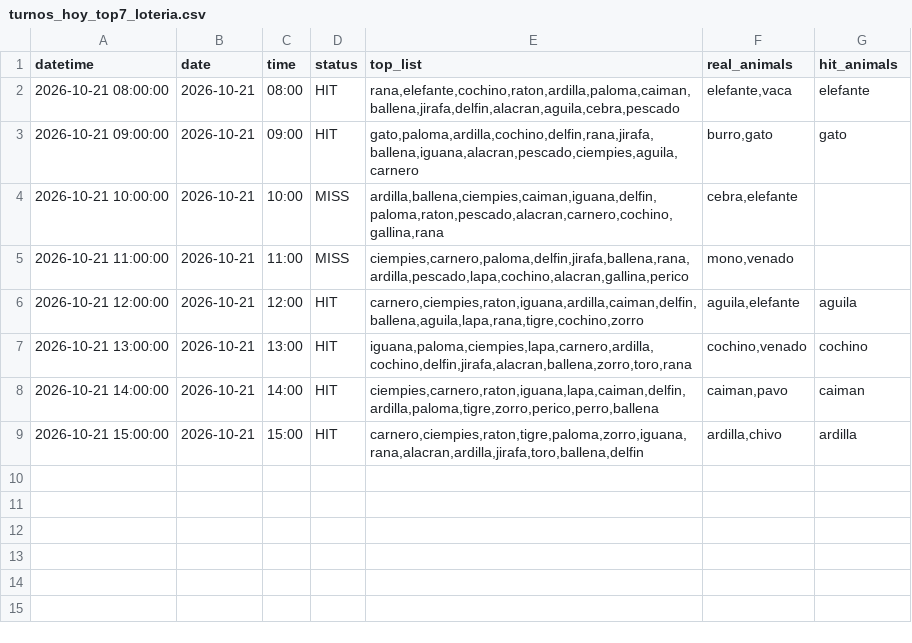
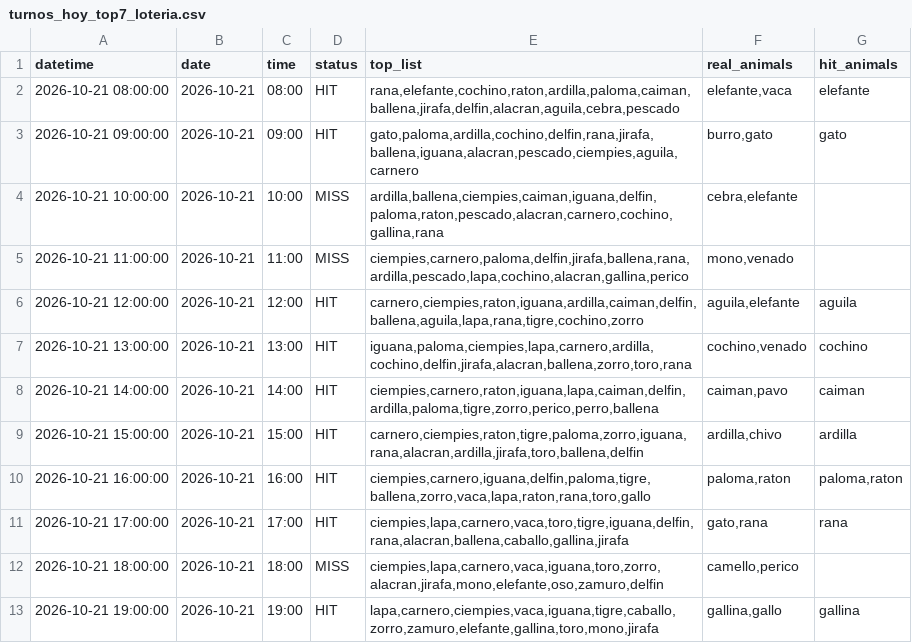
Before and after one commit to Juan571/testingprob, a CSV file: v7_output/turnos_hoy_top7_loteria.csv, drawn as a sheet.

```diff
--- a/v7_output/turnos_hoy_top7_loteria.csv
+++ b/v7_output/turnos_hoy_top7_loteria.csv
@@ -9 +9,5 @@
 2026-10-21 15:00:00,2026-10-21,15:00,HIT,"carnero,ciempies,raton,tigre,paloma,zorro,iguana,rana,alacran,ardilla,jirafa,toro,ballena,delfin","ardilla,chivo",ardilla
+2026-10-21 16:00:00,2026-10-21,16:00,HIT,"ciempies,carnero,iguana,delfin,paloma,tigre,ballena,zorro,vaca,lapa,raton,rana,toro,gallo","paloma,raton","paloma,raton"
+2026-10-21 17:00:00,2026-10-21,17:00,HIT,"ciempies,lapa,carnero,vaca,toro,tigre,iguana,delfin,rana,alacran,ballena,caballo,gallina,jirafa","gato,rana",rana
+2026-10-21 18:00:00,2026-10-21,18:00,MISS,"ciempies,lapa,carnero,vaca,iguana,toro,zorro,alacran,jirafa,mono,elefante,oso,zamuro,delfin","camello,perico",
+2026-10-21 19:00:00,2026-10-21,19:00,HIT,"lapa,carnero,ciempies,vaca,iguana,tigre,caballo,zorro,zamuro,elefante,gallina,toro,mono,jirafa","gallina,gallo",gallina
```
Also changed, not shown: v7_output/backtest.csv, v7_output/patrones.csv, 4 other files.
